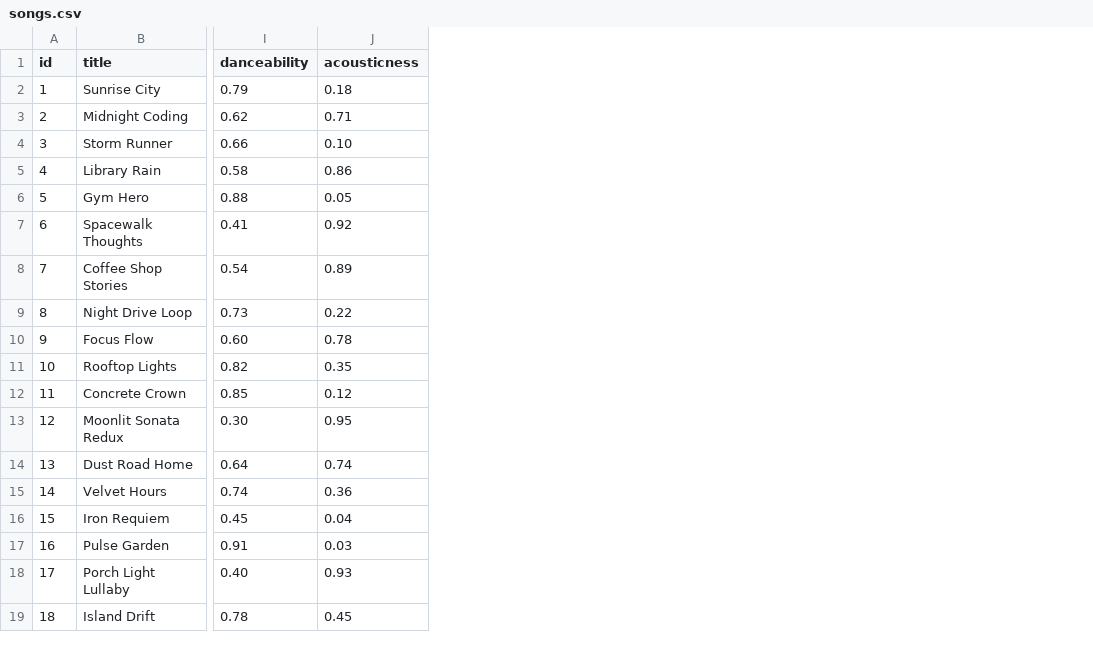
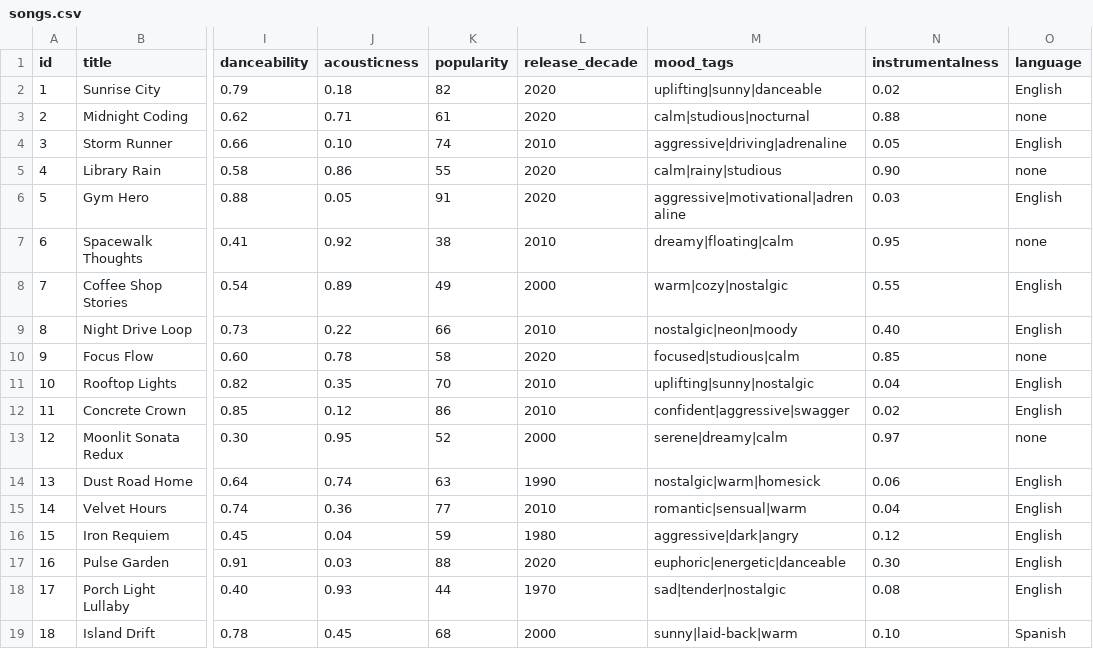
Before and after one commit to tajikstar/ai110-module3show-musicrecommendersimulation-starter, a CSV file: data/songs.csv, drawn as a sheet; only a part is shown, gaps mark what is left out; the diff names each change by its address in the sheet, - before the commit and + after, or states it on an @@ line.

Commit message:
Add advanced song features and scoring

```diff
--- a/data/songs.csv
+++ b/data/songs.csv
+column K (popularity), rows 2-19: 82 | 61 | 74 | 55 | 91 | 38 | 49 | 66 | 58 | 70 | 86 | 52 | 63 | 77 | 59 | 88 | 44 | 68
+column L (release_decade), rows 2-19: 2020 | 2020 | 2010 | 2020 | 2020 | 2010 | 2000 | 2010 | 2020 | 2010 | 2010 | 2000 | 1990 | 2010 | 1980 | 2020 | 1970 | 2000
+column M (mood_tags), rows 2-19: uplifting|sunny|danceable | calm|studious|nocturnal | aggressive|driving|adrenaline | calm|rainy|studious | aggressive|motivational|adrenaline | dreamy|floating|calm | warm|cozy|nostalgic | nostalgic|neon|moody | focused|studious|calm | uplifting|sunny|nostalgic | confident|aggressive|swagger | serene|dreamy|calm | nostalgic|warm|homesick | romantic|sensual|warm | aggressive|dark|angry | euphoric|energetic|danceable | sad|tender|nostalgic | sunny|laid-back|warm
+column N (instrumentalness), rows 2-19: 0.02 | 0.88 | 0.05 | 0.90 | 0.03 | 0.95 | 0.55 | 0.40 | 0.85 | 0.04 | 0.02 | 0.97 | 0.06 | 0.04 | 0.12 | 0.30 | 0.08 | 0.10
+column O (language), rows 2-19: English | none | English | none | English | none | English | English | none | English | English | none | English | English | English | English | English | Spanish
```
Also changed, not shown: 5 other files.
